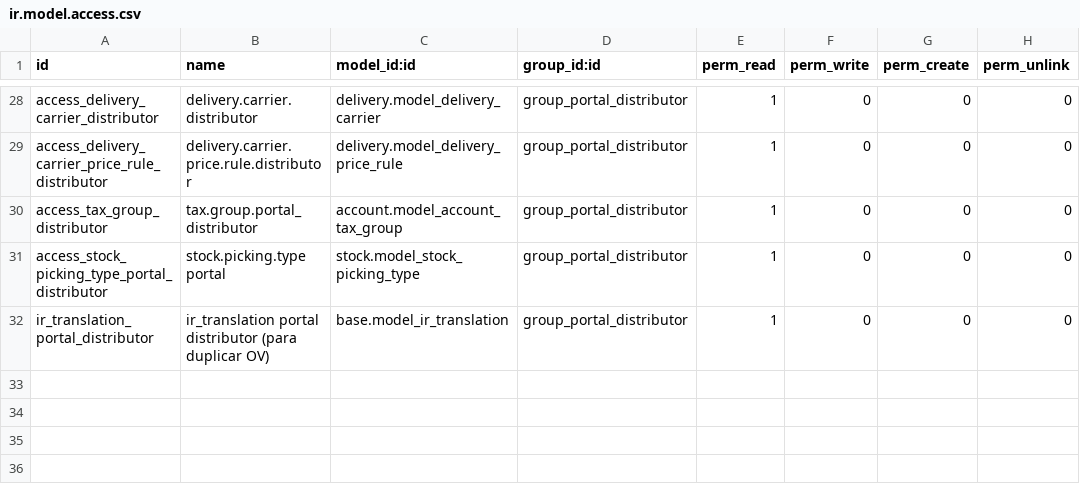
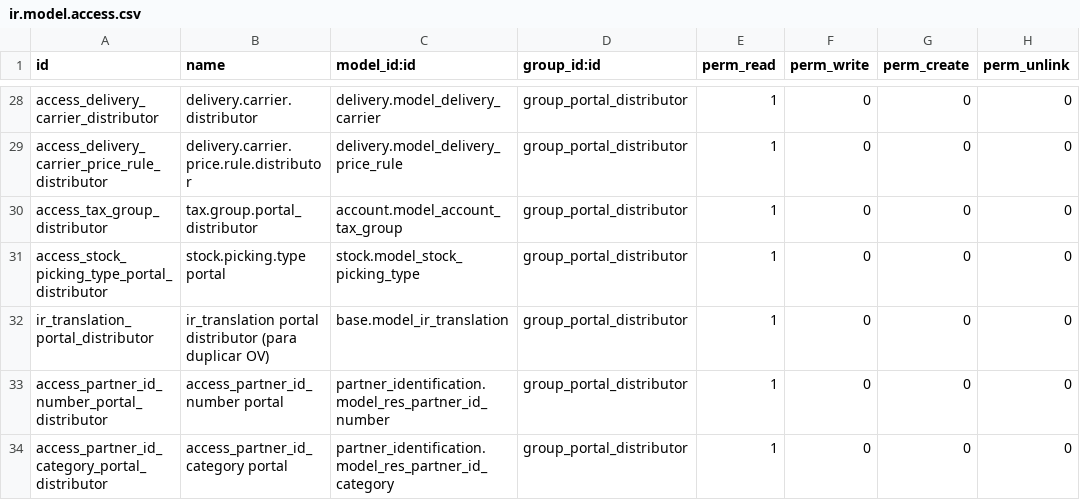
Before and after one commit to ingadhoc/sale, a CSV file: portal_sale_distributor/security/ir.model.access.csv, drawn as a sheet; only a part is shown, gaps mark what is left out; the diff names each change by its address in the sheet, - before the commit and + after, or states it on an @@ line.

Commit message:
[ADD] Add portal addresses administration on website.

```diff
--- a/portal_sale_distributor/security/ir.model.access.csv
+++ b/portal_sale_distributor/security/ir.model.access.csv
+row 33: access_partner_id_number_portal_distributor | access_partner_id_number portal | partner_identification.model_res_partner_id_number | group_portal_distributor | 1 | 0 | 0 | 0
+row 34: access_partner_id_category_portal_distributor | access_partner_id_category portal | partner_identification.model_res_partner_id_category | group_portal_distributor | 1 | 0 | 0 | 0
```
Also changed, not shown: 5 other files.
